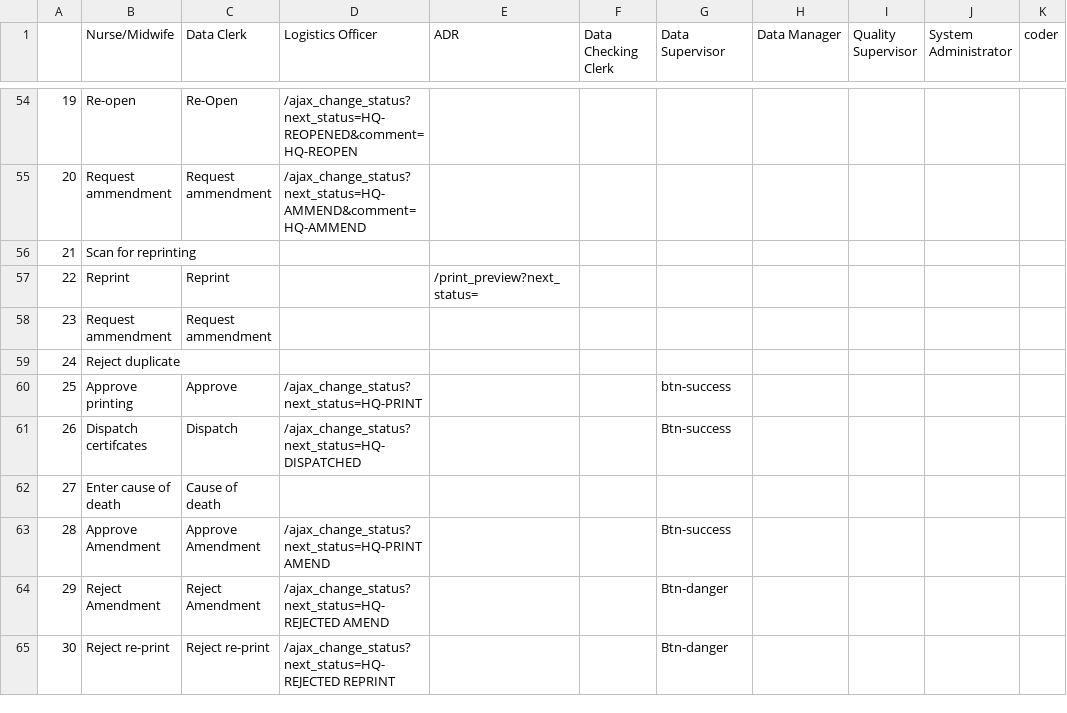
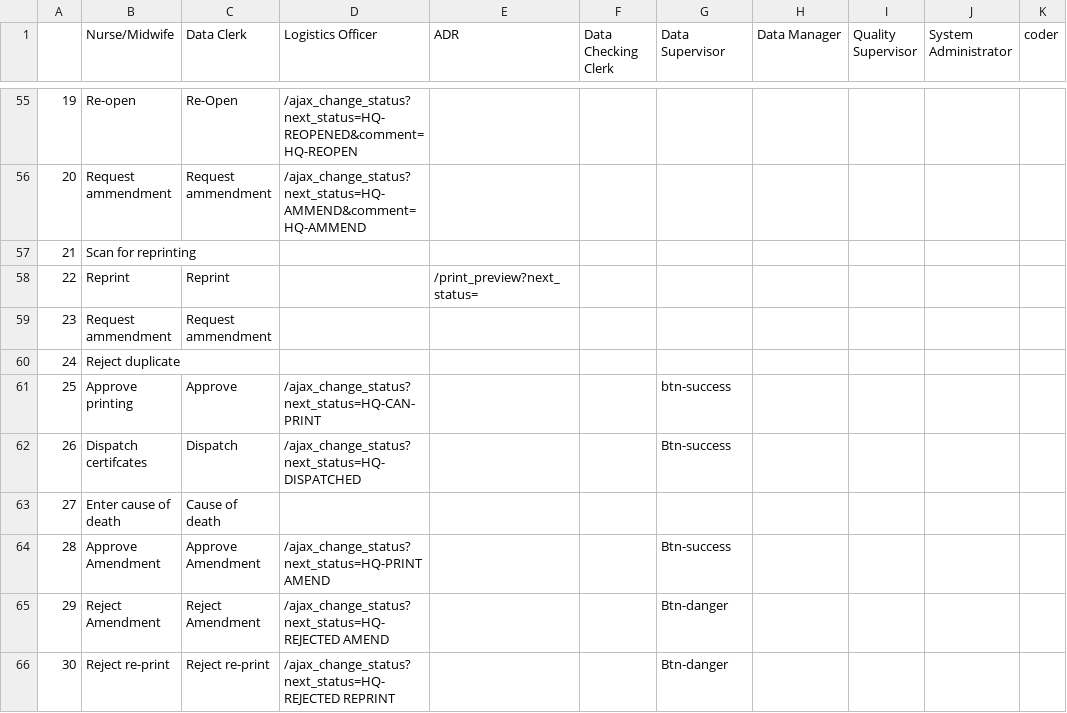
Before and after one commit to HISMalawi/edrs_hq, a CSV file: app/assets/data/action_matrix.csv, drawn as a sheet; only a part is shown, gaps mark what is left out; addresses are those after the commit; the diff covers the shown part only; the diff names each change by its address in the sheet, - before the commit and + after, or states it on an @@ line.

```diff
--- a/app/assets/data/action_matrix.csv
+++ b/app/assets/data/action_matrix.csv
-D61 (Logistics Officer): /ajax_change_status?next_status=HQ-PRINT
+D61 (Logistics Officer): /ajax_change_status?next_status=HQ-CAN-PRINT
```
Also changed, not shown: 1 added row, 8 edited cells and row numbers in column A elsewhere in this file, 13 other files.
